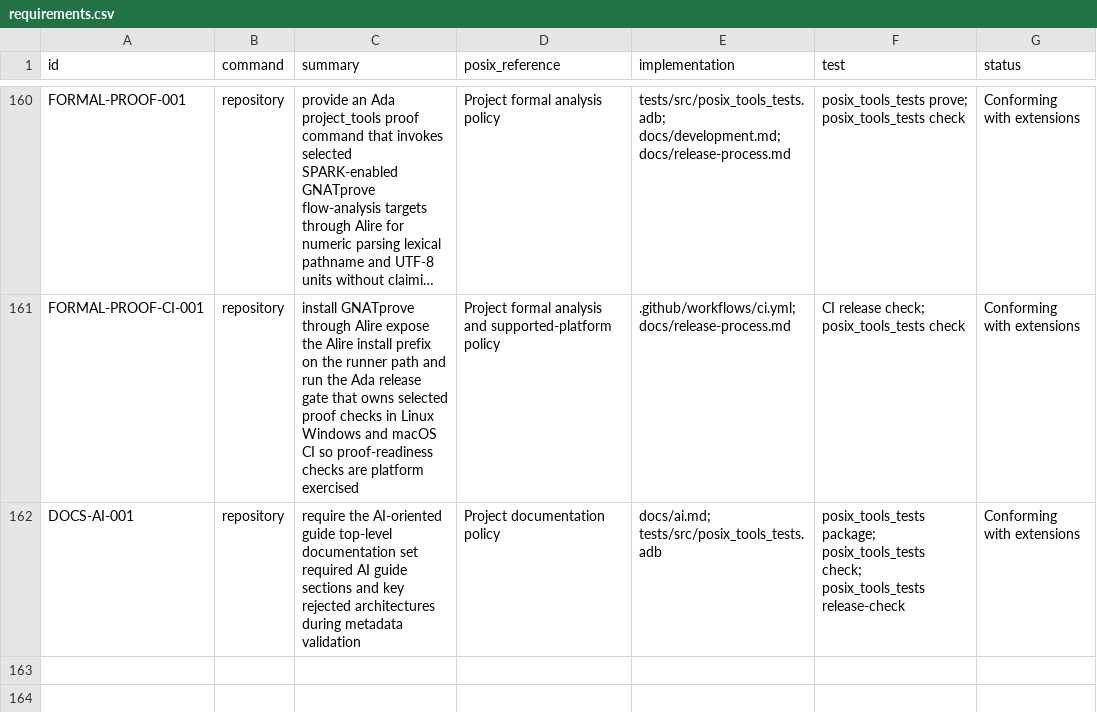
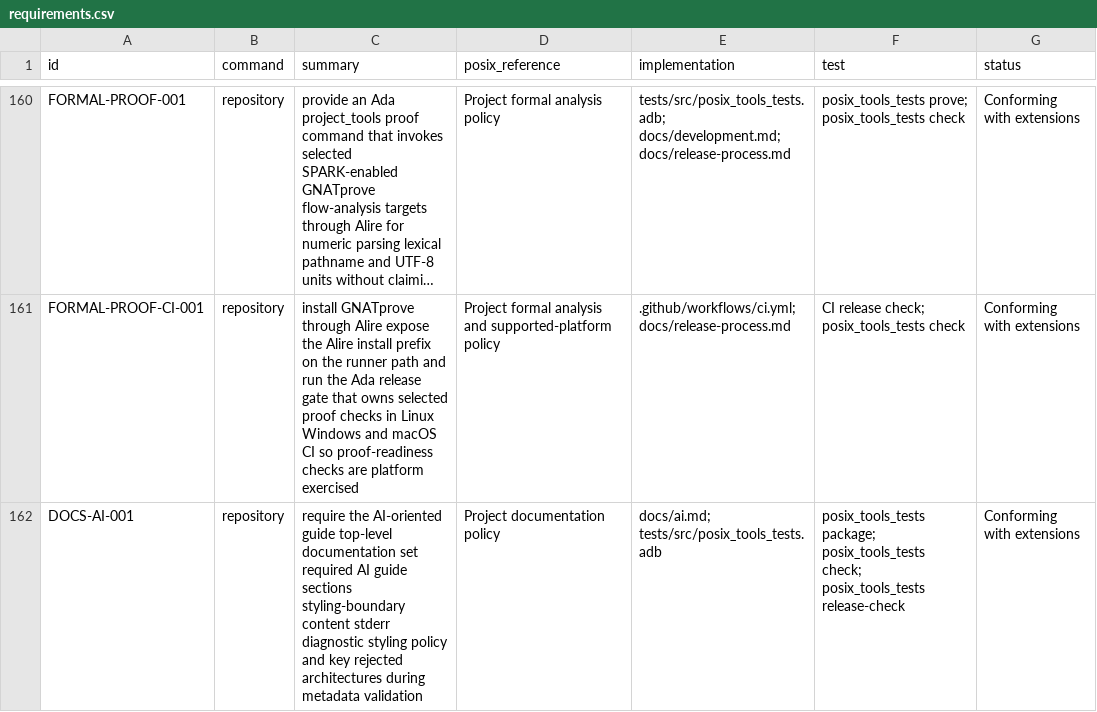
Before and after one commit to bracke/posix_tools, a CSV file: generated/requirements.csv, drawn as a sheet; only a part is shown, gaps mark what is left out; long unchanged cells end in …; the diff names each change by its address in the sheet, - before the commit and + after, or states it on an @@ line.

Commit message:
Trace AI styling documentation requirement

```diff
--- a/generated/requirements.csv
+++ b/generated/requirements.csv
-C162 (summary): …guide sections and key…
+C162 (summary): …guide sections styling-boundary content stderr diagnostic styling policy and key…
```
Also changed, not shown: 3 other files.
